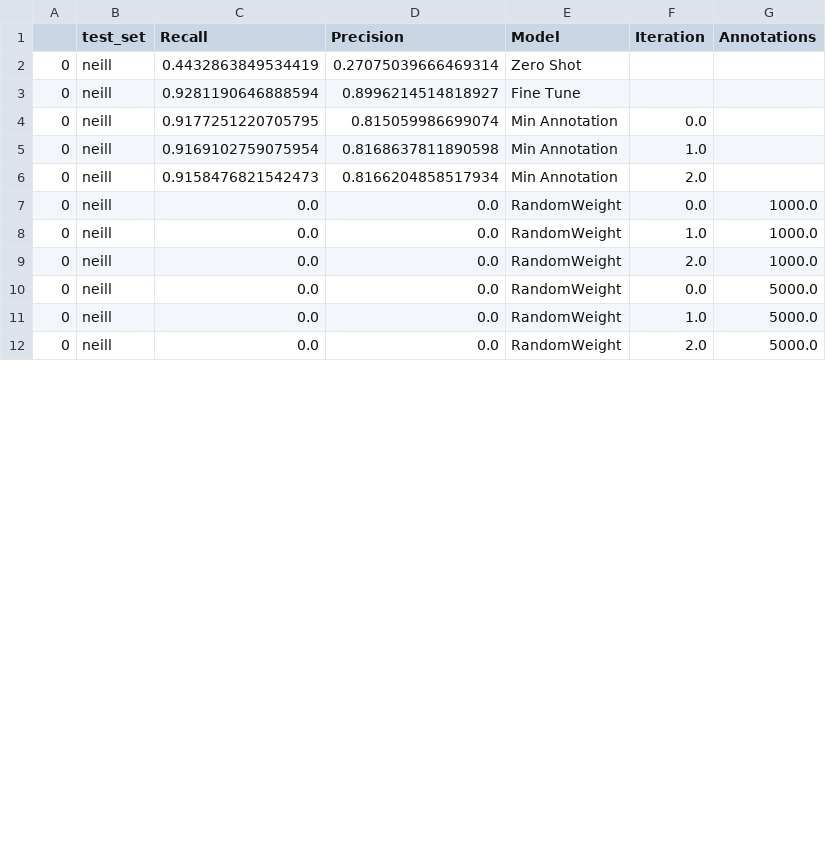
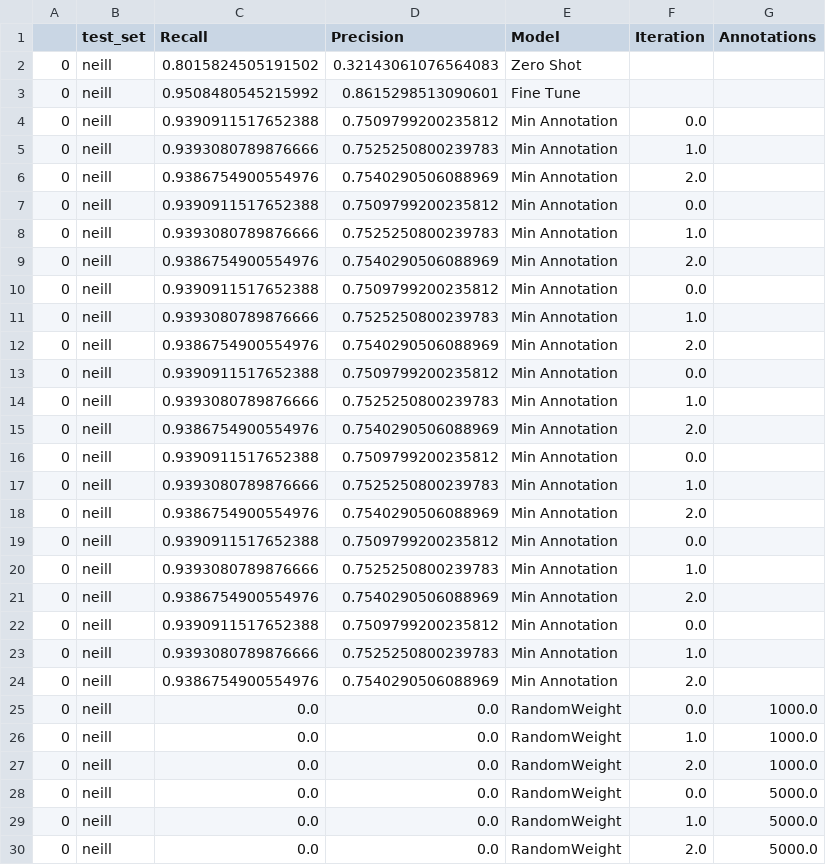
Before and after one commit to weecology/BirdDetector, a CSV file: Figures/result_neill.csv, drawn as a sheet; only a part is shown; the diff covers the shown part only.

```diff
--- a/Figures/result_neill.csv
+++ b/Figures/result_neill.csv
@@ -1,7 +1,25 @@
 ,test_set,Recall,Precision,Model,Iteration,Annotations
-0,neill,0.4432863849534419,0.27075039666469314,Zero Shot,,
-0,neill,0.9281190646888594,0.8996214514818927,Fine Tune,,
-0,neill,0.9177251220705795,0.815059986699074,Min Annotation,0.0,
-0,neill,0.9169102759075954,0.8168637811890598,Min Annotation,1.0,
-0,neill,0.9158476821542473,0.8166204858517934,Min Annotation,2.0,
+0,neill,0.8015824505191502,0.32143061076564083,Zero Shot,,
+0,neill,0.9508480545215992,0.8615298513090601,Fine Tune,,
+0,neill,0.9390911517652388,0.7509799200235812,Min Annotation,0.0,
+0,neill,0.9393080789876666,0.7525250800239783,Min Annotation,1.0,
+0,neill,0.9386754900554976,0.7540290506088969,Min Annotation,2.0,
+0,neill,0.9390911517652388,0.7509799200235812,Min Annotation,0.0,
+0,neill,0.9393080789876666,0.7525250800239783,Min Annotation,1.0,
+0,neill,0.9386754900554976,0.7540290506088969,Min Annotation,2.0,
+0,neill,0.9390911517652388,0.7509799200235812,Min Annotation,0.0,
+0,neill,0.9393080789876666,0.7525250800239783,Min Annotation,1.0,
+0,neill,0.9386754900554976,0.7540290506088969,Min Annotation,2.0,
+0,neill,0.9390911517652388,0.7509799200235812,Min Annotation,0.0,
+0,neill,0.9393080789876666,0.7525250800239783,Min Annotation,1.0,
+0,neill,0.9386754900554976,0.7540290506088969,Min Annotation,2.0,
+0,neill,0.9390911517652388,0.7509799200235812,Min Annotation,0.0,
+0,neill,0.9393080789876666,0.7525250800239783,Min Annotation,1.0,
+0,neill,0.9386754900554976,0.7540290506088969,Min Annotation,2.0,
+0,neill,0.9390911517652388,0.7509799200235812,Min Annotation,0.0,
+0,neill,0.9393080789876666,0.7525250800239783,Min Annotation,1.0,
+0,neill,0.9386754900554976,0.7540290506088969,Min Annotation,2.0,
+0,neill,0.9390911517652388,0.7509799200235812,Min Annotation,0.0,
+0,neill,0.9393080789876666,0.7525250800239783,Min Annotation,1.0,
+0,neill,0.9386754900554976,0.7540290506088969,Min Annotation,2.0,
 0,neill,0.0,0.0,RandomWeight,0.0,1000.0
```
Also changed, not shown: 3 added rows and 24 edited cells elsewhere in this file, Figures/result_newmexico.csv, 2 other files.
